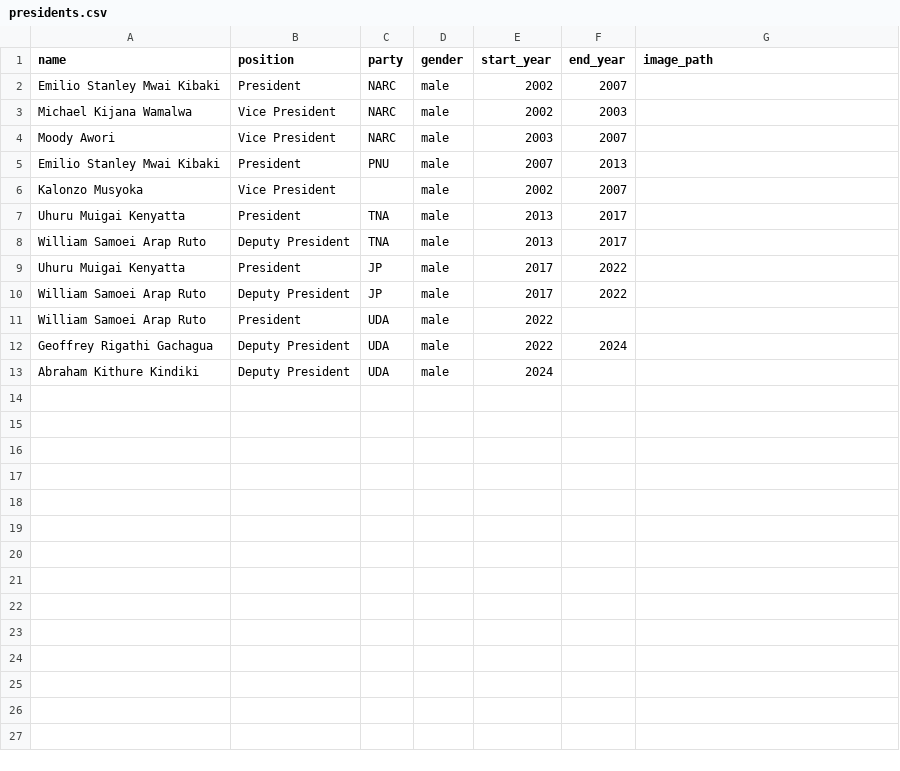
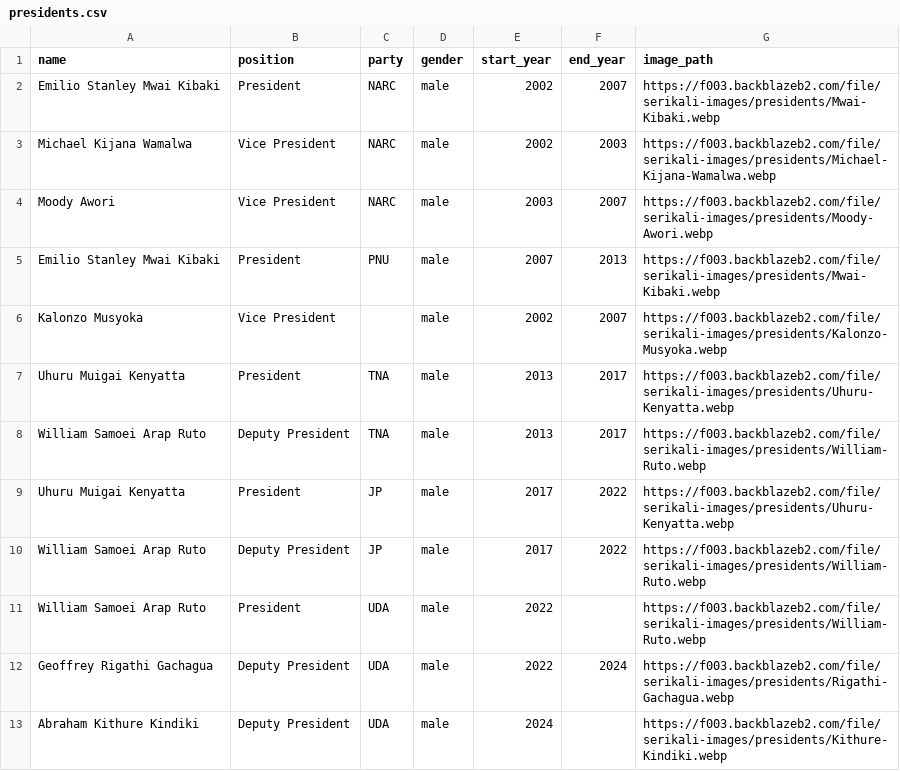
Before and after one commit to JoyMalinda/SerikaliMap-Backend, a CSV file: data/presidents.csv, drawn as a sheet.

Commit message:
addition of backblaze image urls to presidents csv

```diff
--- a/data/presidents.csv
+++ b/data/presidents.csv
@@ -1,13 +1,13 @@
 name,position,party,gender,start_year,end_year,image_path
-Emilio Stanley Mwai Kibaki,President,NARC,male,2002,2007,
-Michael Kijana Wamalwa,Vice President,NARC,male,2002,2003,
-Moody Awori,Vice President,NARC,male,2003,2007,
-Emilio Stanley Mwai Kibaki,President,PNU,male,2007,2013,
-Kalonzo Musyoka,Vice President,,male,2002,2007,
-Uhuru Muigai Kenyatta,President,TNA,male,2013,2017,
-William Samoei Arap Ruto,Deputy President,TNA,male,2013,2017,
-Uhuru Muigai Kenyatta,President,JP,male,2017,2022,
-William Samoei Arap Ruto,Deputy President,JP,male,2017,2022,
-William Samoei Arap Ruto,President,UDA,male,2022,,
-Geoffrey Rigathi Gachagua,Deputy President,UDA,male,2022,2024,
-Abraham Kithure Kindiki,Deputy President,UDA,male,2024,,
+Emilio Stanley Mwai Kibaki,President,NARC,male,2002,2007,https://f003.backblazeb2.com/file/serikali-images/presidents/Mwai-Kibaki.webp
+Michael Kijana Wamalwa,Vice President,NARC,male,2002,2003,https://f003.backblazeb2.com/file/serikali-images/presidents/Michael-Kijana-Wamalwa.webp
+Moody Awori,Vice President,NARC,male,2003,2007,https://f003.backblazeb2.com/file/serikali-images/presidents/Moody-Awori.webp
+Emilio Stanley Mwai Kibaki,President,PNU,male,2007,2013,https://f003.backblazeb2.com/file/serikali-images/presidents/Mwai-Kibaki.webp
+Kalonzo Musyoka,Vice President,,male,2002,2007,https://f003.backblazeb2.com/file/serikali-images/presidents/Kalonzo-Musyoka.webp
+Uhuru Muigai Kenyatta,President,TNA,male,2013,2017,https://f003.backblazeb2.com/file/serikali-images/presidents/Uhuru-Kenyatta.webp
+William Samoei Arap Ruto,Deputy President,TNA,male,2013,2017,https://f003.backblazeb2.com/file/serikali-images/presidents/William-Ruto.webp
+Uhuru Muigai Kenyatta,President,JP,male,2017,2022,https://f003.backblazeb2.com/file/serikali-images/presidents/Uhuru-Kenyatta.webp
+William Samoei Arap Ruto,Deputy President,JP,male,2017,2022,https://f003.backblazeb2.com/file/serikali-images/presidents/William-Ruto.webp
+William Samoei Arap Ruto,President,UDA,male,2022,,https://f003.backblazeb2.com/file/serikali-images/presidents/William-Ruto.webp
+Geoffrey Rigathi Gachagua,Deputy President,UDA,male,2022,2024,https://f003.backblazeb2.com/file/serikali-images/presidents/Rigathi-Gachagua.webp
+Abraham Kithure Kindiki,Deputy President,UDA,male,2024,,https://f003.backblazeb2.com/file/serikali-images/presidents/Kithure-Kindiki.webp
```
